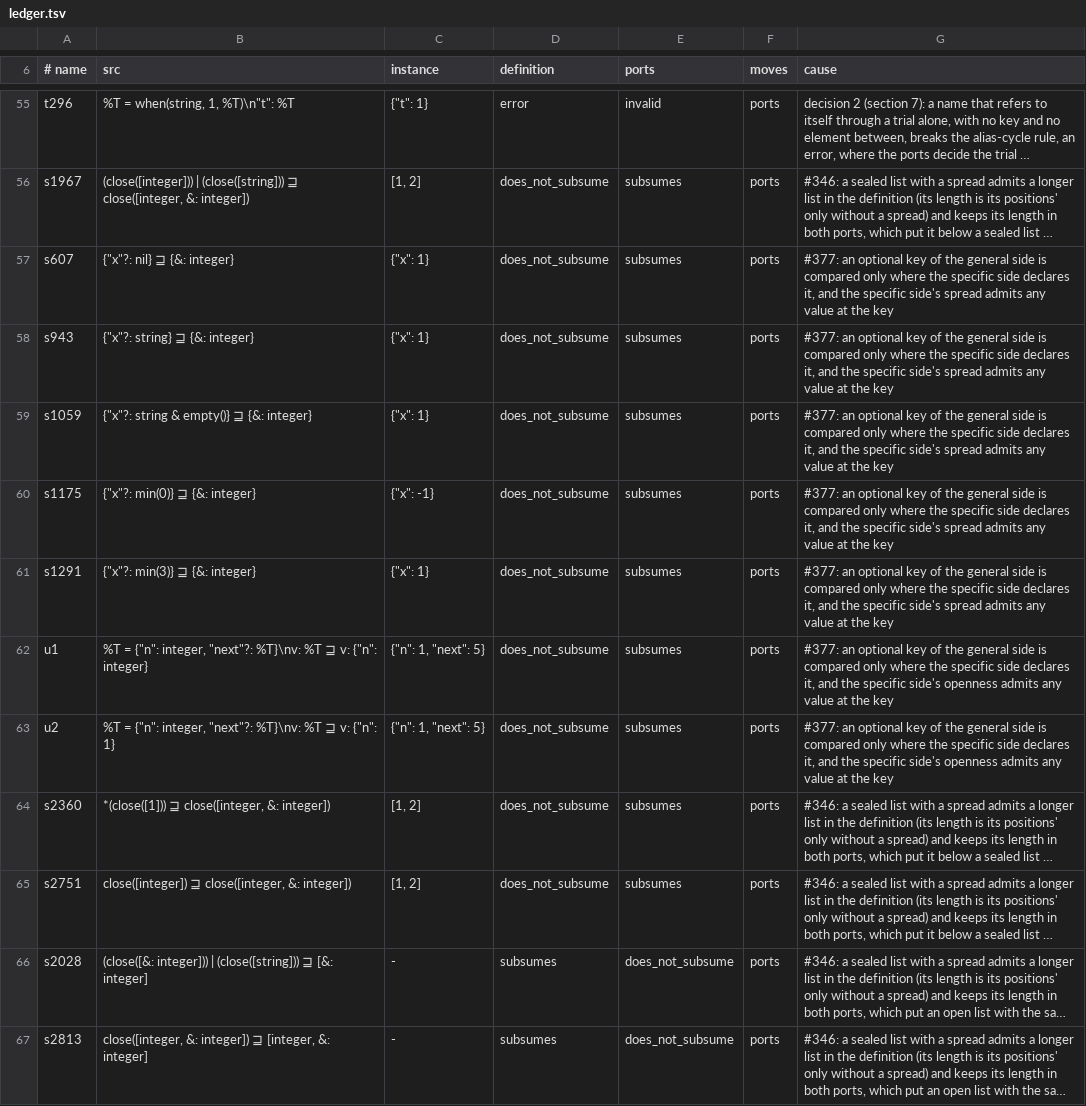
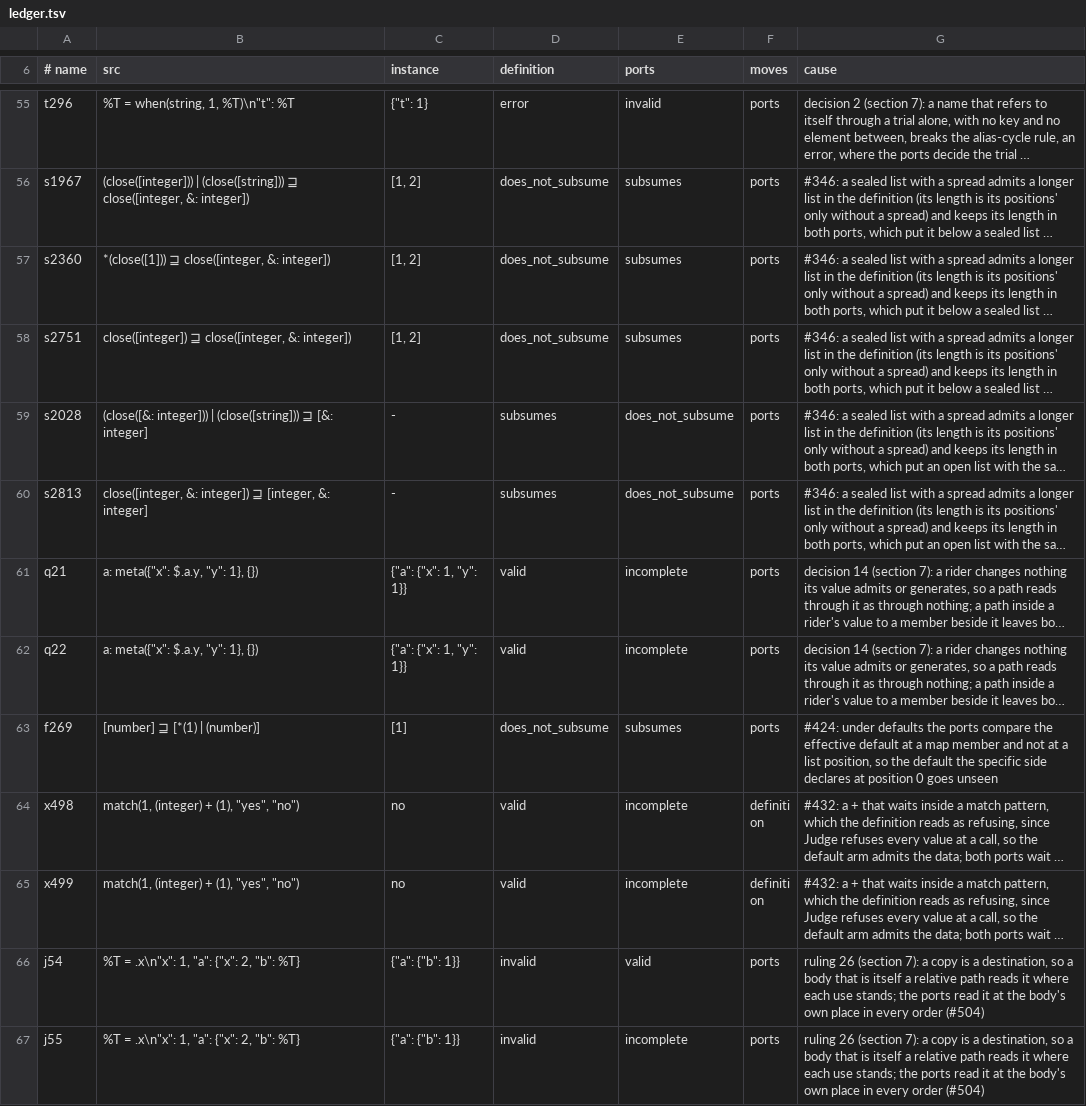
Before and after one commit to aontu-lang/aontu, a TSV file: spec/ledger.tsv, drawn as a sheet; only a part is shown, gaps mark what is left out; the shorter side is filled out with more unchanged rows; long unchanged cells end in …; the diff covers the shown part only; the diff names each change by its address in the sheet, - before the commit and + after, or states it on an @@ line.

```diff
--- a/spec/ledger.tsv
+++ b/spec/ledger.tsv
-row 57: s607 | {"x"?: nil} ⊒ {&: integer} | {"x": 1} | does_not_subsume | subsumes | ports | #377: an optional key of the general side is compared only where the specific side declares it, and the specific side's spread admits any value at the key
-row 58: s943 | {"x"?: string} ⊒ {&: integer} | {"x": 1} | does_not_subsume | subsumes | ports | #377: an optional key of the general side is compared only where the specific side declares it, and the specific side's spread admits any value at the key
-row 59: s1059 | {"x"?: string & empty()} ⊒ {&: integer} | {"x": 1} | does_not_subsume | subsumes | ports | #377: an optional key of the general side is compared only where the specific side declares it, and the specific side's spread admits any value at the key
-row 60: s1175 | {"x"?: min(0)} ⊒ {&: integer} | {"x": -1} | does_not_subsume | subsumes | ports | #377: an optional key of the general side is compared only where the specific side declares it, and the specific side's spread admits any value at the key
-row 61: s1291 | {"x"?: min(3)} ⊒ {&: integer} | {"x": 1} | does_not_subsume | subsumes | ports | #377: an optional key of the general side is compared only where the specific side declares it, and the specific side's spread admits any value at the key
-row 62: u1 | %T = {"n": integer, "next"?: %T}\nv: %T ⊒ v: {"n": integer} | {"n": 1, "next": 5} | does_not_subsume | subsumes | ports | #377: an optional key of the general side is compared only where the specific side declares it, and the specific side's openness admits any value at the key
-row 63: u2 | %T = {"n": integer, "next"?: %T}\nv: %T ⊒ v: {"n": 1} | {"n": 1, "next": 5} | does_not_subsume | subsumes | ports | #377: an optional key of the general side is compared only where the specific side declares it, and the specific side's openness admits any value at the key
```
Also changed, not shown: 7 removed rows and 1 edited cell elsewhere in this file, 12 other files.
